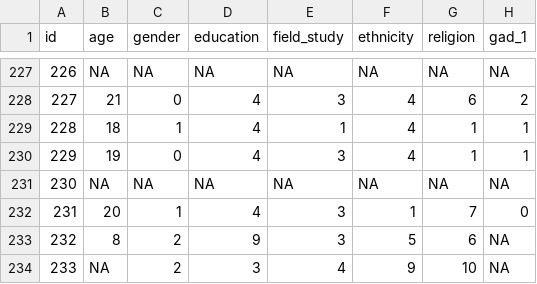
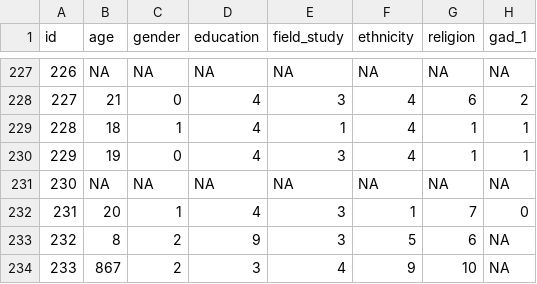
Before and after one commit to milanwiedemann/block-practical-3, a CSV file: data/block-practical-data-2019.csv, drawn as a sheet; only a part is shown, gaps mark what is left out; the diff names each change by its address in the sheet, - before the commit and + after, or states it on an @@ line.

Commit message:
add data and rmd

```diff
--- a/data/block-practical-data-2019.csv
+++ b/data/block-practical-data-2019.csv
-B234 (age): NA
+B234 (age): 867
```
Also changed, not shown: 3 other files.
